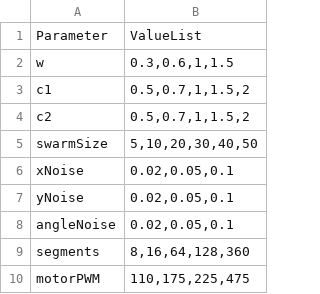
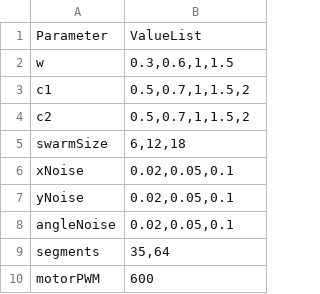
Before and after one commit to neipimes/Connected-Autonomous-Vehicles-Project, a CSV file: code/ps-tracking/parameters.csv, drawn as a sheet.

Commit message:
Updated parameters.

```diff
--- a/code/ps-tracking/parameters.csv
+++ b/code/ps-tracking/parameters.csv
@@ -4,3 +4,3 @@ c1,"0.5,0.7,1,1.5,2"
 c2,"0.5,0.7,1,1.5,2"
-swarmSize,"5,10,20,30,40,50"
+swarmSize,"6,12,18"
 xNoise,"0.02,0.05,0.1"
@@ -8,3 +8,3 @@ yNoise,"0.02,0.05,0.1"
 angleNoise,"0.02,0.05,0.1"
-segments,"8,16,64,128,360"
-motorPWM,"110,175,225,475"
+segments,"35,64"
+motorPWM,"600"
```
